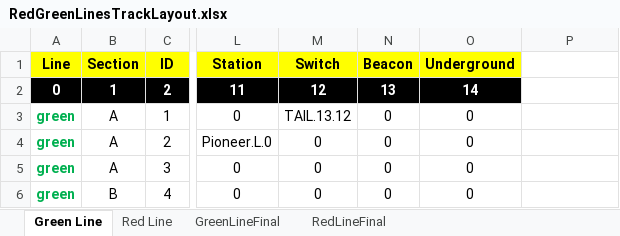
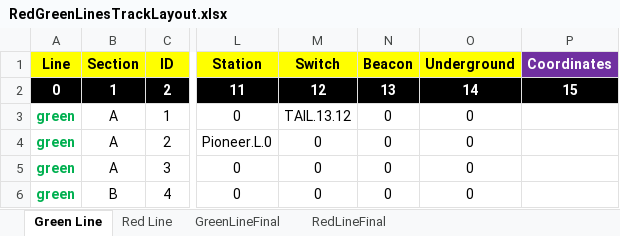
Before and after one commit to kevingilboy/COE1186, an Excel workbook: TrainSystem/src/Modules/TrackModel/Track Layout/RedGreenLinesTrackLayout.xlsx, sheet Green Line, drawn as a sheet; only a part is shown, gaps mark what is left out; values as stored, in another font and other column widths than the file's, no borders; the diff names each change by its address in the sheet, - before the commit and + after, or states it on an @@ line.

Commit message:
more dynamic rendering and coordinate parse testing

```diff
--- a/TrainSystem/src/Modules/TrackModel/Track Layout/RedGreenLinesTrackLayout.xlsx (sheet Green Line)
+++ b/TrainSystem/src/Modules/TrackModel/Track Layout/RedGreenLinesTrackLayout.xlsx (sheet Green Line)
-P1: (empty)
+P1: Coordinates
-P1 fill: none
+P1 fill: #7030A0
-P2 (Coordinates): (empty)
+P2 (Coordinates): 15
-P2 fill: none
+P2 fill: #000000
```
Also changed, not shown: sheet RedLineFinal, sheet Red Line, 10 other files.
